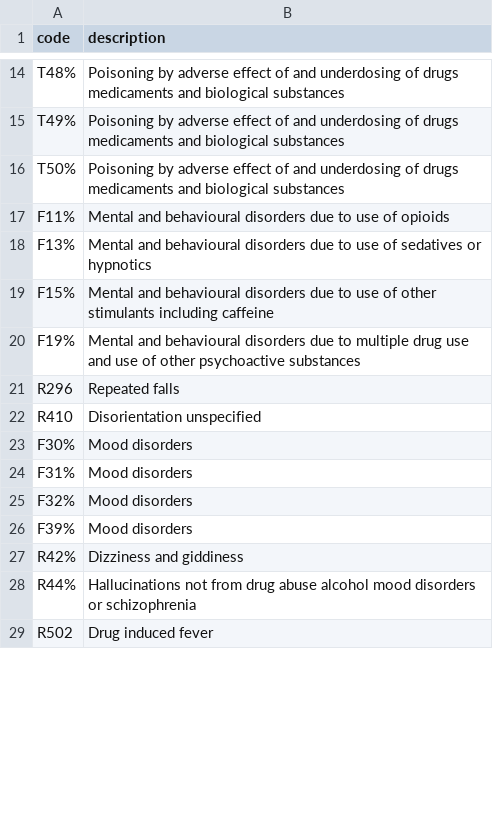
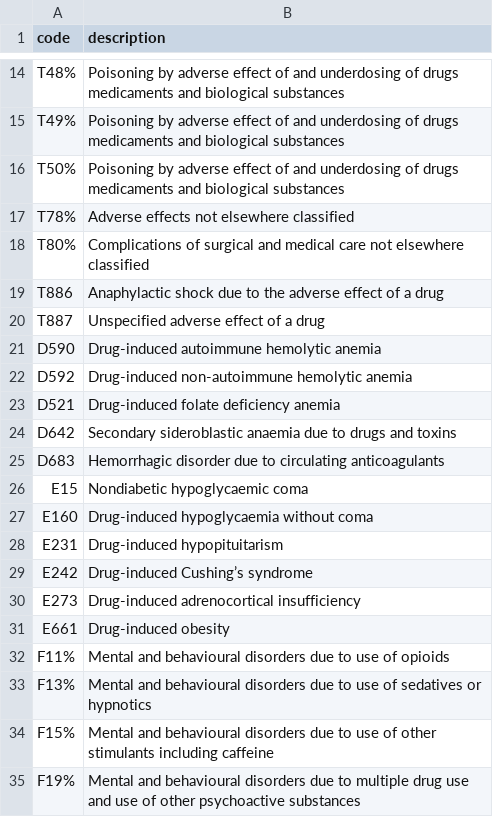
Before and after one commit to beni-1414/bmif204_claims_project, a CSV file: icd10_codes.csv, drawn as a sheet; only a part is shown, gaps mark what is left out; the shorter side is filled out with more unchanged rows; the diff covers the shown part only.

Commit message:
feat: curate the list of AEs and separate a few that are not standard

```diff
--- a/icd10_codes.csv
+++ b/icd10_codes.csv
@@ -16,2 +16,17 @@ T49%,Poisoning by adverse effect of and underdosing of drugs medicaments and bio
 T50%,Poisoning by adverse effect of and underdosing of drugs medicaments and biological substances
+T78%, Adverse effects not elsewhere classified
+T80%, Complications of surgical and medical care not elsewhere classified
+T886,Anaphylactic shock due to the adverse effect of a drug
+T887,Unspecified adverse effect of a drug
+D590,Drug-induced autoimmune hemolytic anemia
+D592,Drug-induced non-autoimmune hemolytic anemia
+D521,Drug-induced folate deficiency anemia
+D642,Secondary sideroblastic anaemia due to drugs and toxins
+D683,Hemorrhagic disorder due to circulating anticoagulants
+E15,Nondiabetic hypoglycaemic coma
+E160,Drug-induced hypoglycaemia without coma
+E231,Drug-induced hypopituitarism
+E242,Drug-induced Cushing’s syndrome
+E273,Drug-induced adrenocortical insufficiency
+E661,Drug-induced obesity
 F11%, Mental and behavioural disorders due to use of opioids
```
Also changed, not shown: 24 added rows, 7 removed rows and 2 moved rows elsewhere in this file, 1 other file.
